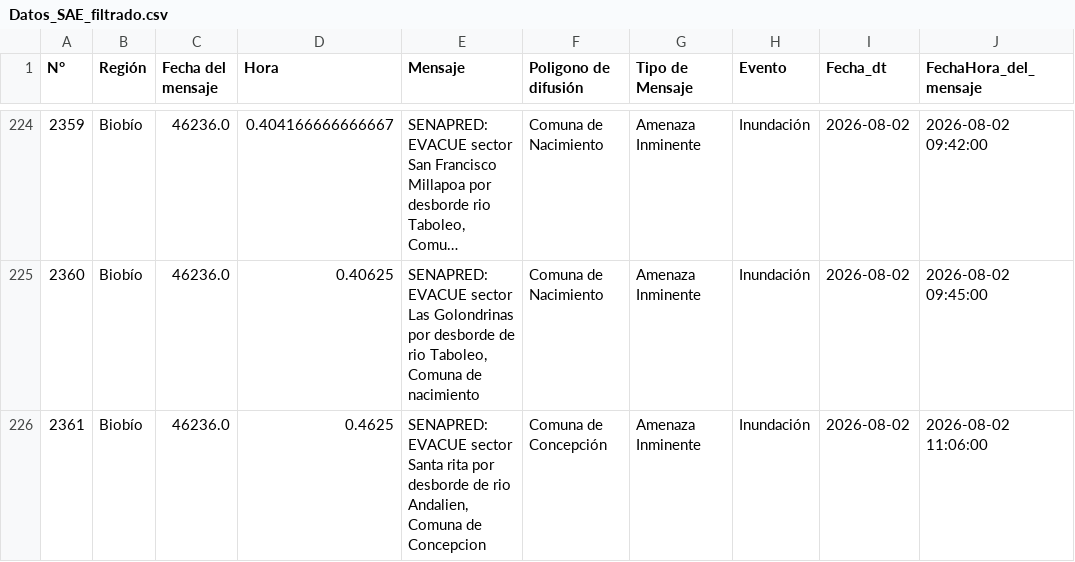
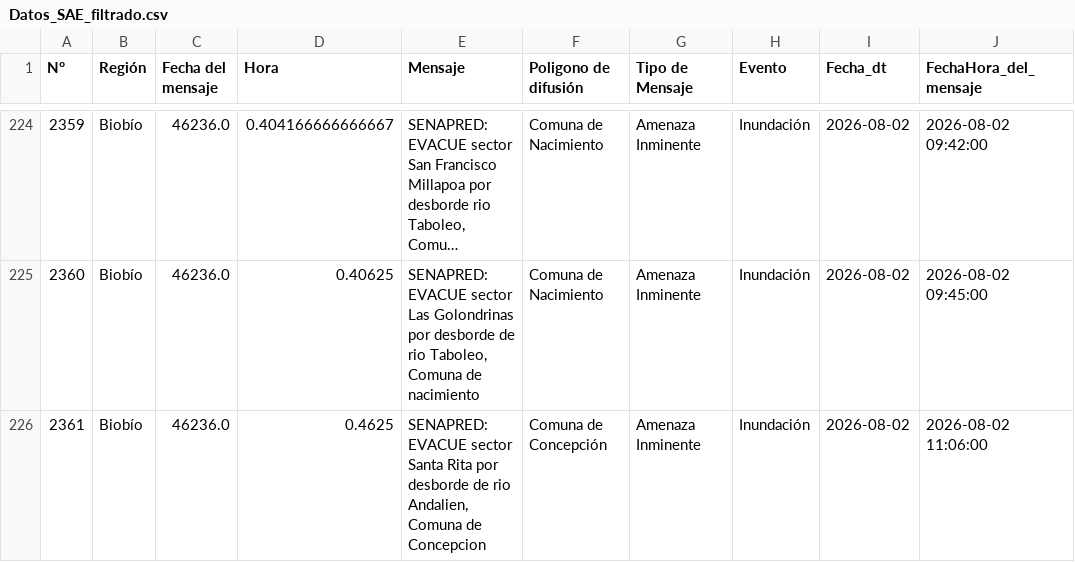
Before and after one commit to FranSENAPRED/datos-sae, a CSV file: Datos_SAE_filtrado.csv, drawn as a sheet; only a part is shown, gaps mark what is left out; long unchanged cells end in …; the diff names each change by its address in the sheet, - before the commit and + after, or states it on an @@ line.

```diff
--- a/Datos_SAE_filtrado.csv
+++ b/Datos_SAE_filtrado.csv
-E226 (Mensaje): …sector Santa rita por desborde…
+E226 (Mensaje): …sector Santa Rita por desborde…
```
